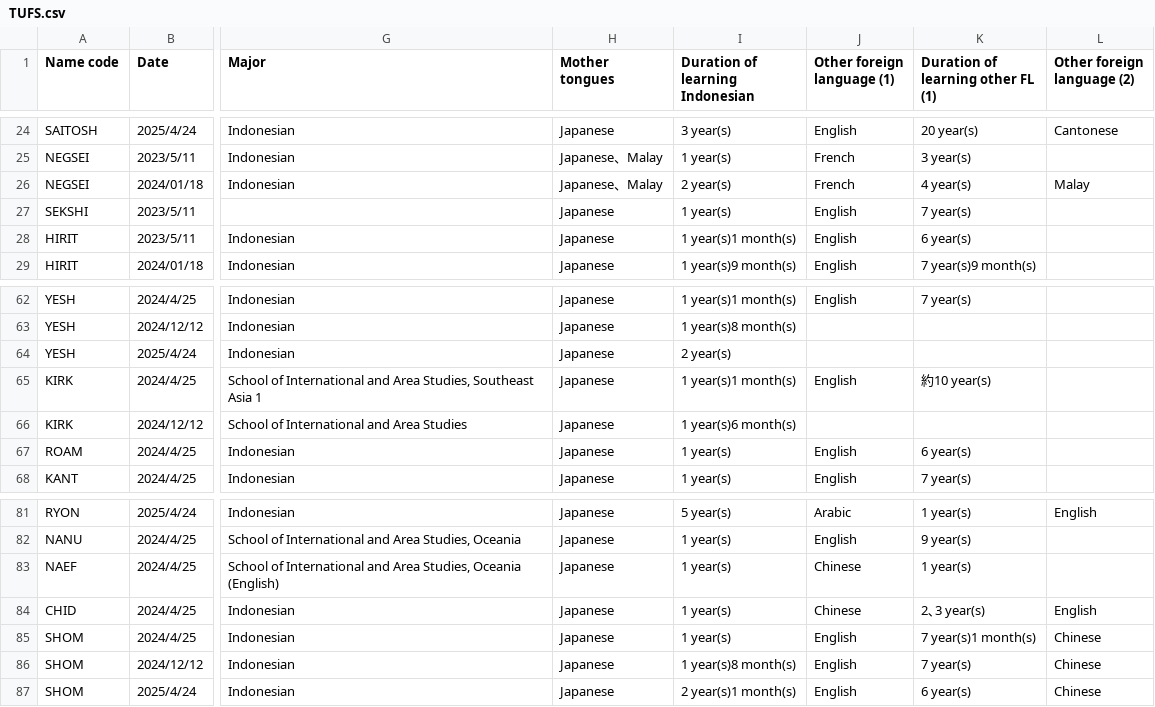
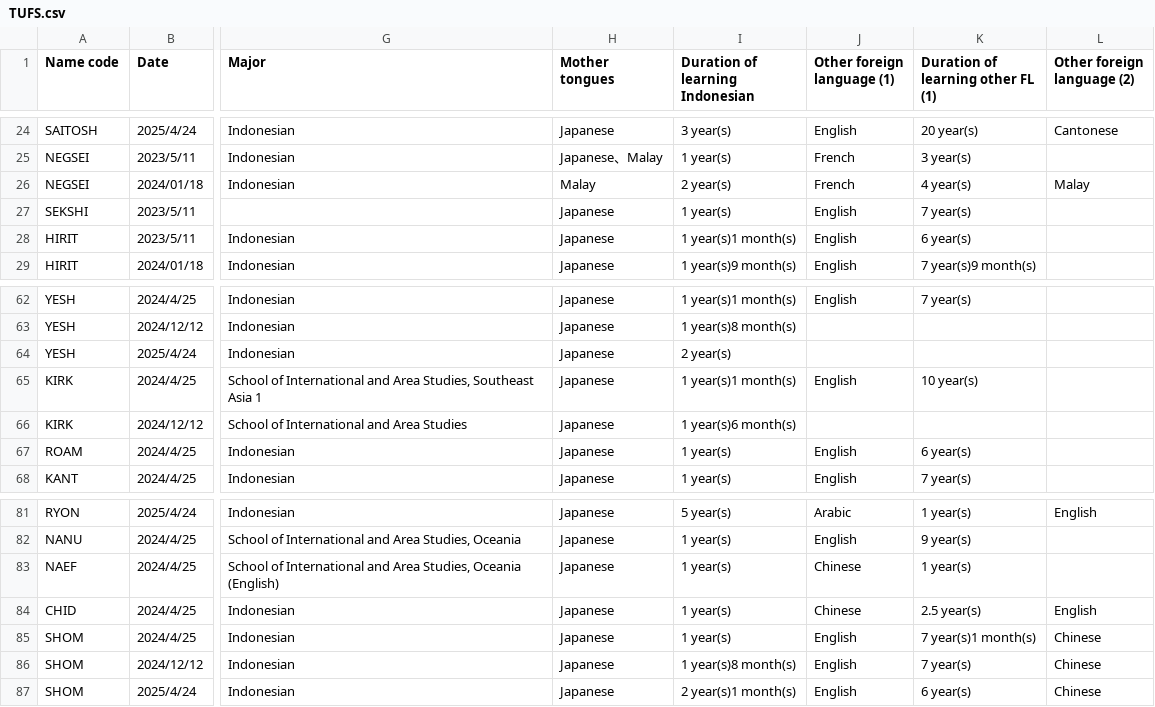
Before and after one commit to ian5666987/KUIS, a CSV file: metadata/authors/TUFS.csv, drawn as a sheet; only a part is shown, gaps mark what is left out; the diff covers the shown part only; the diff names each change by its address in the sheet, - before the commit and + after, or states it on an @@ line.

```diff
--- a/metadata/authors/TUFS.csv
+++ b/metadata/authors/TUFS.csv
-H26 (Mother tongues): Japanese、Malay
+H26 (Mother tongues): Malay
-K65: 約10 year(s)
+K65: 10 year(s)
-K84: 2､3 year(s)
+K84: 2.5 year(s)
```
Also changed, not shown: 31 edited cells elsewhere in this file, metadata/authors/OU.csv, metadata/metadata_2023.csv, 10 other files.
